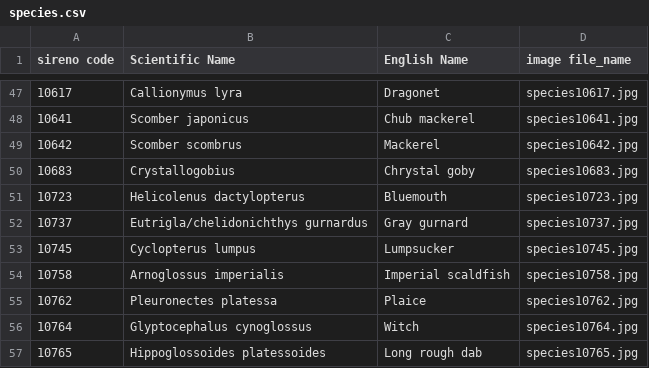
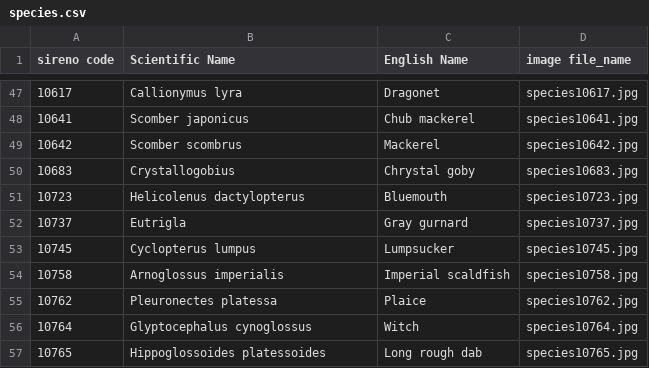
Before and after one commit to HM2468/echogramlib, a CSV file: lib/assets/species.csv, drawn as a sheet; only a part is shown, gaps mark what is left out.

```diff
--- a/lib/assets/species.csv
+++ b/lib/assets/species.csv
@@ -51,3 +51,3 @@
 10723,Helicolenus dactylopterus,Bluemouth,species10723.jpg
-10737,Eutrigla/chelidonichthys gurnardus,Gray  gurnard,species10737.jpg
+10737,Eutrigla,Gray  gurnard,species10737.jpg
 10745,Cyclopterus lumpus,Lumpsucker,species10745.jpg
```
Also changed, not shown: 7 other files.
